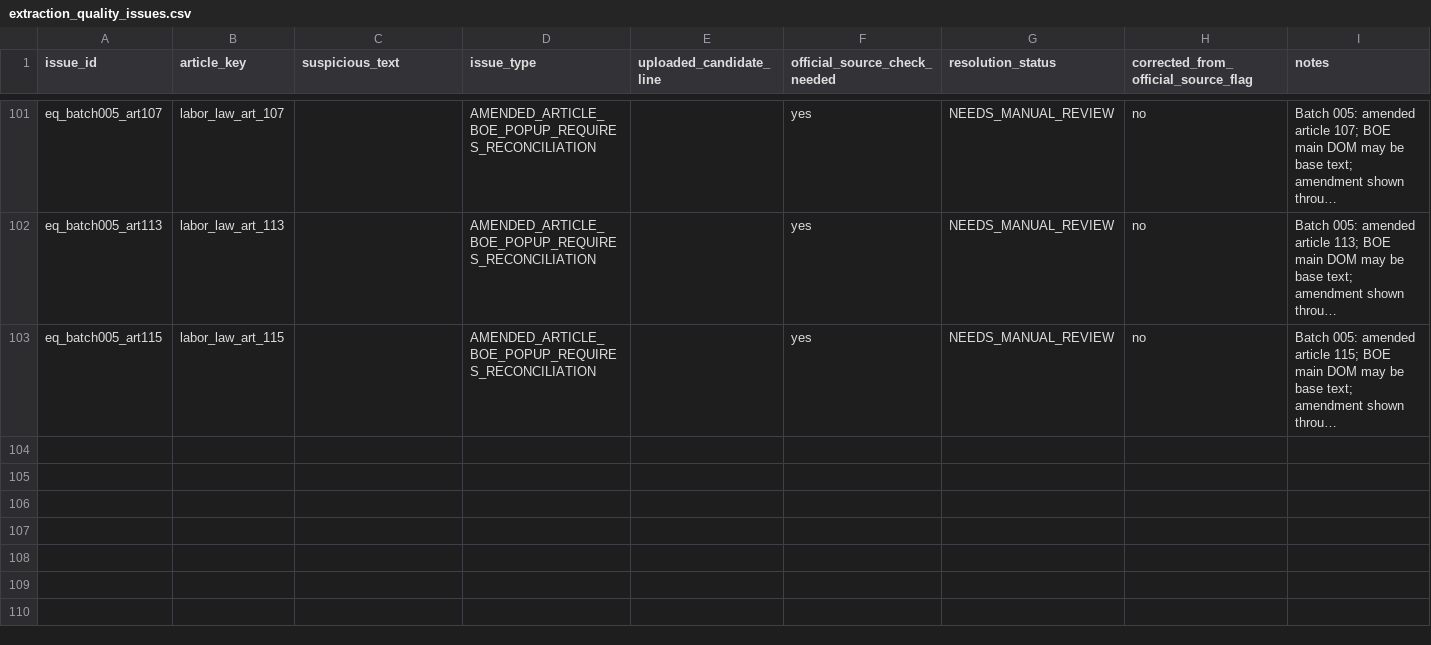
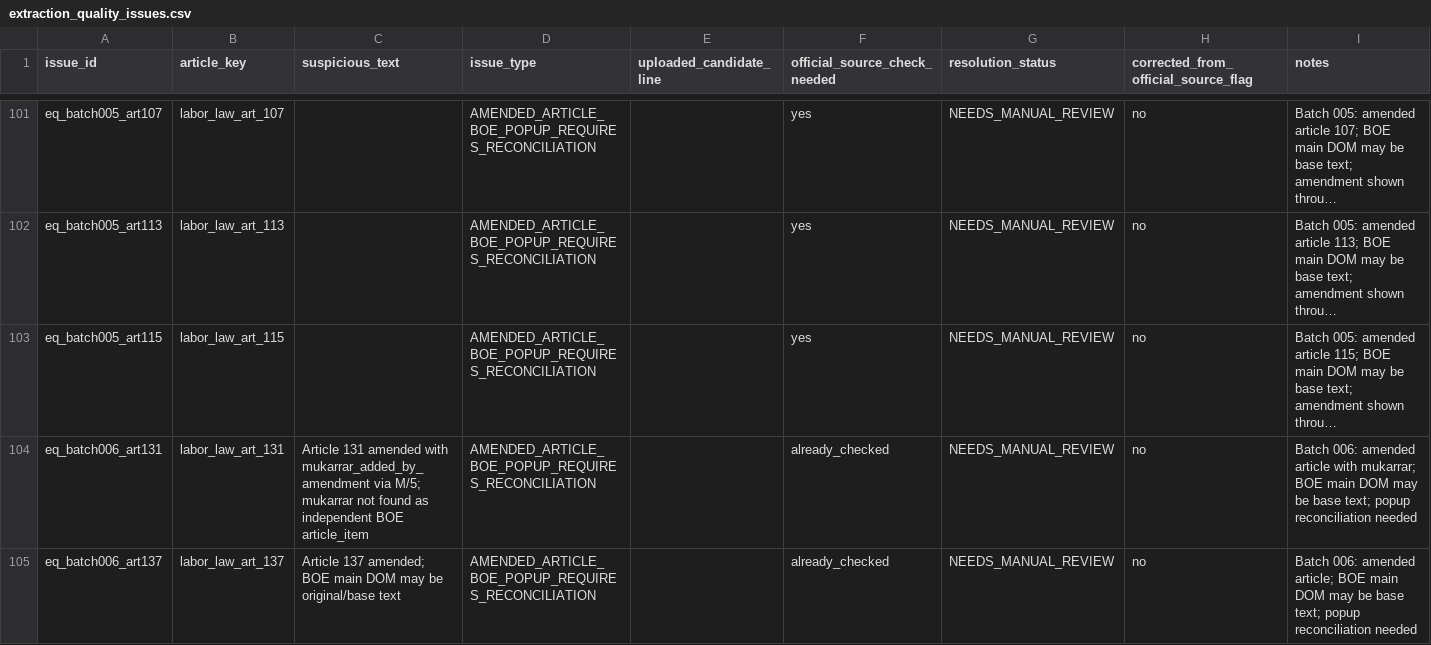
Before and after one commit to Abdullah-m7/saudi-legal-corpus-ai, a CSV file: worksheets/labor_law/reconciliation_scaffold/extraction_quality_issues.csv, drawn as a sheet; only a part is shown, gaps mark what is left out; long unchanged cells end in …; the diff names each change by its address in the sheet, - before the commit and + after, or states it on an @@ line.

```diff
--- a/worksheets/labor_law/reconciliation_scaffold/extraction_quality_issues.csv
+++ b/worksheets/labor_law/reconciliation_scaffold/extraction_quality_issues.csv
+row 104: eq_batch006_art131 | labor_law_art_131 | Article 131 amended with mukarrar_added_by_amendment via M/5; mukarrar not found as independent BOE article_item | AMENDED_ARTICLE_BOE_POPUP_REQUIRES_RECONCILIATION |  | already_checked | NEEDS_MANUAL_REVIEW | no | Batch 006: amended article with mukarrar; BOE main DOM may be base text; popup reconciliation needed
+row 105: eq_batch006_art137 | labor_law_art_137 | Article 137 amended; BOE main DOM may be original/base text | AMENDED_ARTICLE_BOE_POPUP_REQUIRES_RECONCILIATION |  | already_checked | NEEDS_MANUAL_REVIEW | no | Batch 006: amended article; BOE main DOM may be base text; popup reconciliation needed
```
Also changed, not shown: worksheets/labor_law/reconciliation_scaffold/article_inventory.csv, worksheets/labor_law/reconciliation_scaffold/article_source_checklist.csv, 4 other files.
